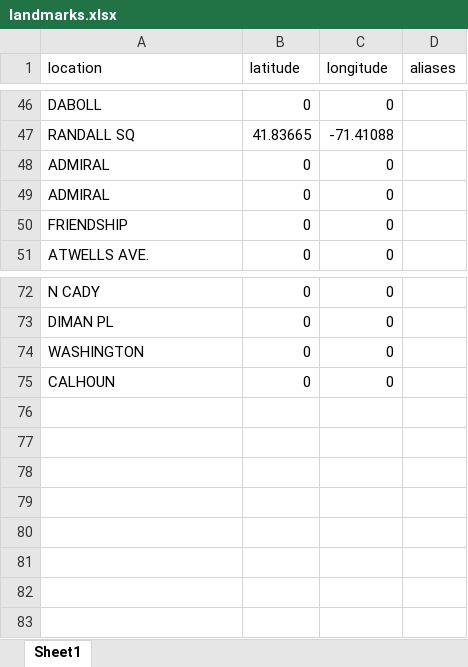
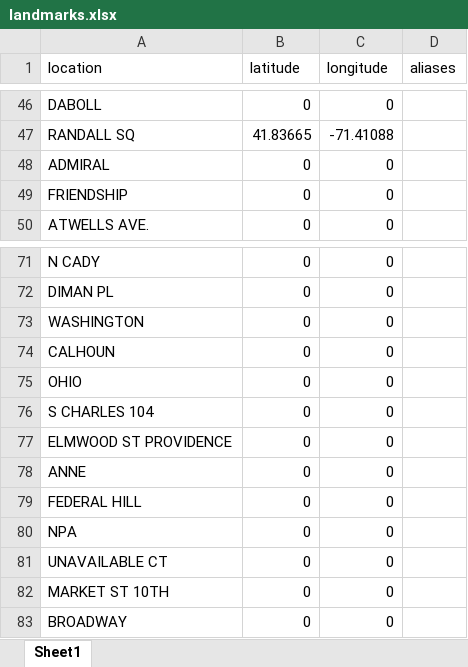
Before and after one commit to Brown-University-Library/geodata_pvdcrime, an Excel workbook: code/inputs/landmarks.xlsx, sheet Sheet1, drawn as a sheet; only a part is shown, gaps mark what is left out; values as stored, in another font and other column widths than the file's, no borders; removed rows and columns are numbered as before the commit, all else as after; the diff names each change by its address in the sheet, - before the commit and + after, or states it on an @@ line.

```diff
--- a/code/inputs/landmarks.xlsx (sheet Sheet1)
+++ b/code/inputs/landmarks.xlsx (sheet Sheet1)
-row 49: ADMIRAL | 0 | 0
+row 75: OHIO | 0 | 0
+row 76: S CHARLES 104 | 0 | 0
+row 77: ELMWOOD ST PROVIDENCE | 0 | 0
+row 78: ANNE | 0 | 0
+row 79: FEDERAL HILL | 0 | 0
+row 80: NPA | 0 | 0
+row 81: UNAVAILABLE CT | 0 | 0
+row 82: MARKET ST 10TH | 0 | 0
+row 83: BROADWAY | 0 | 0
```
Also changed, not shown: 17 other files.
